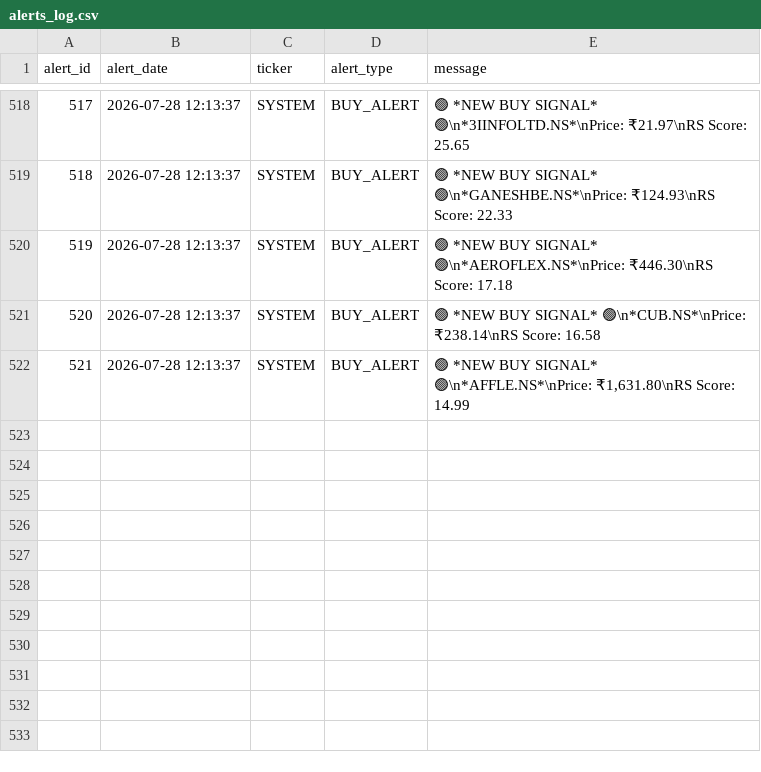
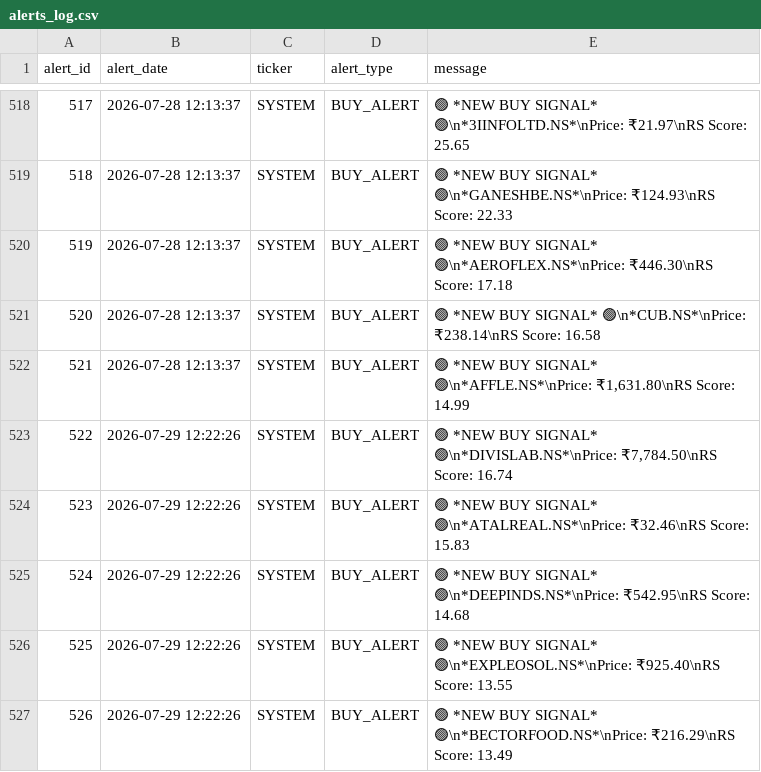
Before and after one commit to adi-git01/nifty-dashboard, a CSV file: data/alerts_log.csv, drawn as a sheet; only a part is shown, gaps mark what is left out; the diff names each change by its address in the sheet, - before the commit and + after, or states it on an @@ line.

```diff
--- a/data/alerts_log.csv
+++ b/data/alerts_log.csv
+row 523: 522 | 2026-07-29 12:22:26 | SYSTEM | BUY_ALERT | 🟢 *NEW BUY SIGNAL* 🟢\n*DIVISLAB.NS*\nPrice: ₹7,784.50\nRS Score: 16.74
+row 524: 523 | 2026-07-29 12:22:26 | SYSTEM | BUY_ALERT | 🟢 *NEW BUY SIGNAL* 🟢\n*ATALREAL.NS*\nPrice: ₹32.46\nRS Score: 15.83
+row 525: 524 | 2026-07-29 12:22:26 | SYSTEM | BUY_ALERT | 🟢 *NEW BUY SIGNAL* 🟢\n*DEEPINDS.NS*\nPrice: ₹542.95\nRS Score: 14.68
+row 526: 525 | 2026-07-29 12:22:26 | SYSTEM | BUY_ALERT | 🟢 *NEW BUY SIGNAL* 🟢\n*EXPLEOSOL.NS*\nPrice: ₹925.40\nRS Score: 13.55
+row 527: 526 | 2026-07-29 12:22:26 | SYSTEM | BUY_ALERT | 🟢 *NEW BUY SIGNAL* 🟢\n*BECTORFOOD.NS*\nPrice: ₹216.29\nRS Score: 13.49
```
Also changed, not shown: data/earnings_shock_log.csv, data/ias_signal_log.csv, 10 other files.
